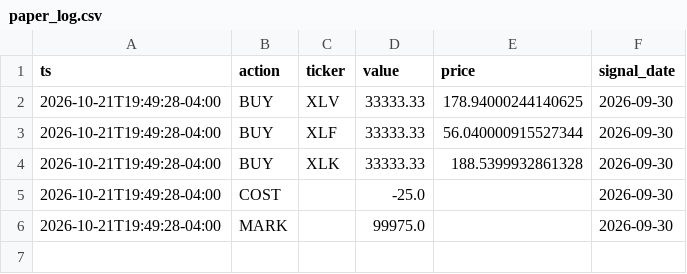
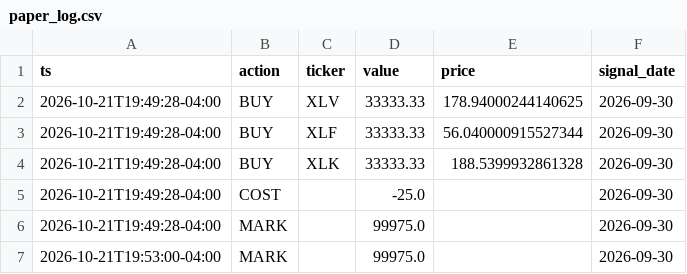
Before and after one commit to krishnatpawar/tradingbot, a CSV file: paper_log.csv, drawn as a sheet.

```diff
--- a/paper_log.csv
+++ b/paper_log.csv
@@ -6 +6,2 @@ ts,action,ticker,value,price,signal_date
 2026-10-21T19:49:28-04:00,MARK,,99975.0,,2026-09-30
+2026-10-21T19:53:00-04:00,MARK,,99975.0,,2026-09-30
```
Also changed, not shown: equity_curve.csv, 7 other files.
